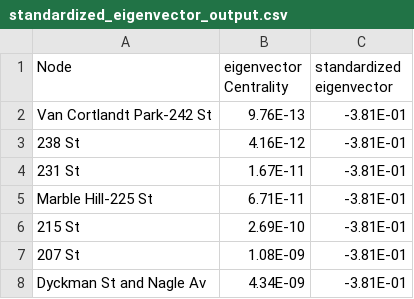
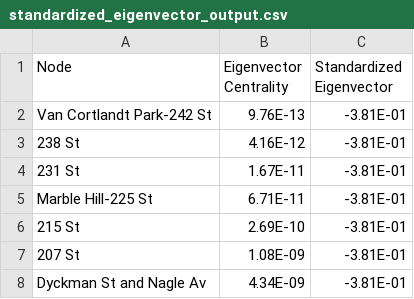
Before and after one commit to sandrazelen/Impact-of-Subway-Station-Centrality-on-Manhattan-Public-High-School-Performance, a CSV file: centrality measures/standardized_eigenvector_output.csv, drawn as a sheet; only a part is shown.

Commit message:
Update standardized_eigenvector_output.csv

```diff
--- a/centrality measures/standardized_eigenvector_output.csv
+++ b/centrality measures/standardized_eigenvector_output.csv
@@ -1,2 +1,2 @@
-Node,eigenvector Centrality,standardized eigenvector
+Node,Eigenvector Centrality,Standardized Eigenvector
 Van Cortlandt Park-242 St,9.76E-13,-3.81E-01
```
